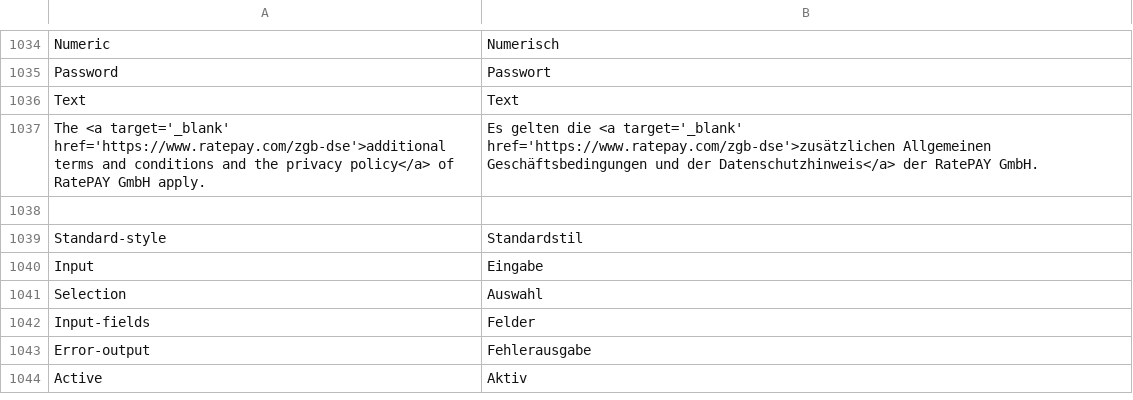
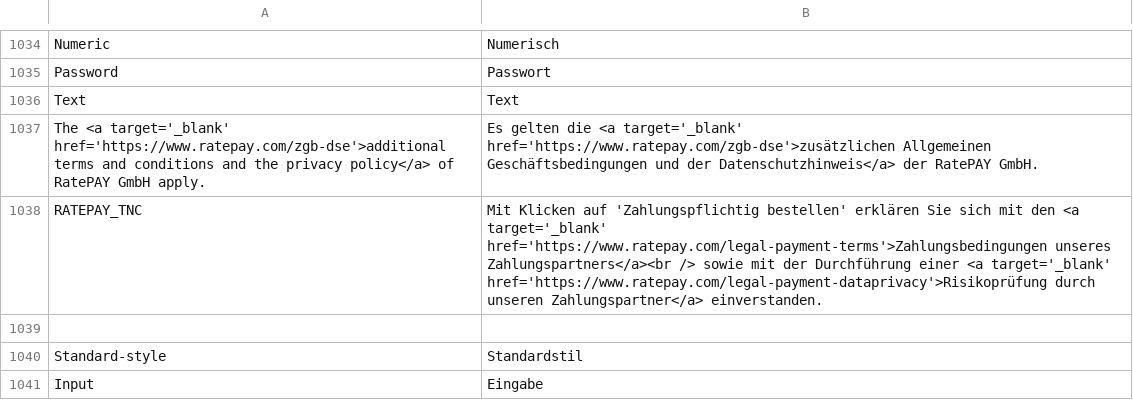
Before and after one commit to PAYONE-GmbH/magento-1, a CSV file: app/locale/de_DE/Payone_Core.csv, drawn as a sheet; only a part is shown, gaps mark what is left out; the shorter side is filled out with more unchanged rows; the diff names each change by its address in the sheet, - before the commit and + after, or states it on an @@ line.

Commit message:
MAGE-501 : Ratepay legal texts and links changed

```diff
--- a/app/locale/de_DE/Payone_Core.csv
+++ b/app/locale/de_DE/Payone_Core.csv
+row 1038: RATEPAY_TNC | Mit Klicken auf 'Zahlungspflichtig bestellen' erklären Sie sich mit den <a target='_blank' href='https://www.ratepay.com/legal-payment-terms'>Zahlungsbedingungen unseres Zahlungspartners</a><br /> sowie mit der Durchführung einer <a target='_blank' href='https://www.ratepay.com/legal-payment-dataprivacy'>Risikoprüfung durch unseren Zahlungspartner</a> einverstanden.
```
Also changed, not shown: app/locale/en_US/Payone_Core.csv, 6 other files.
